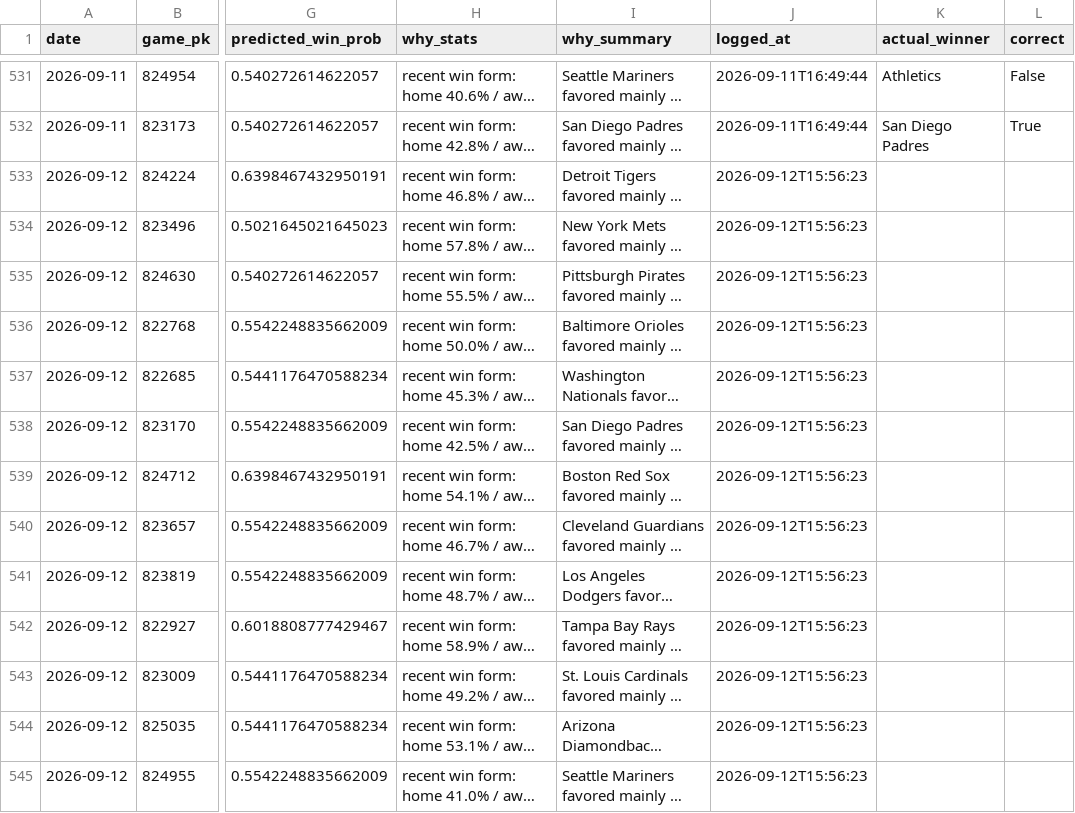
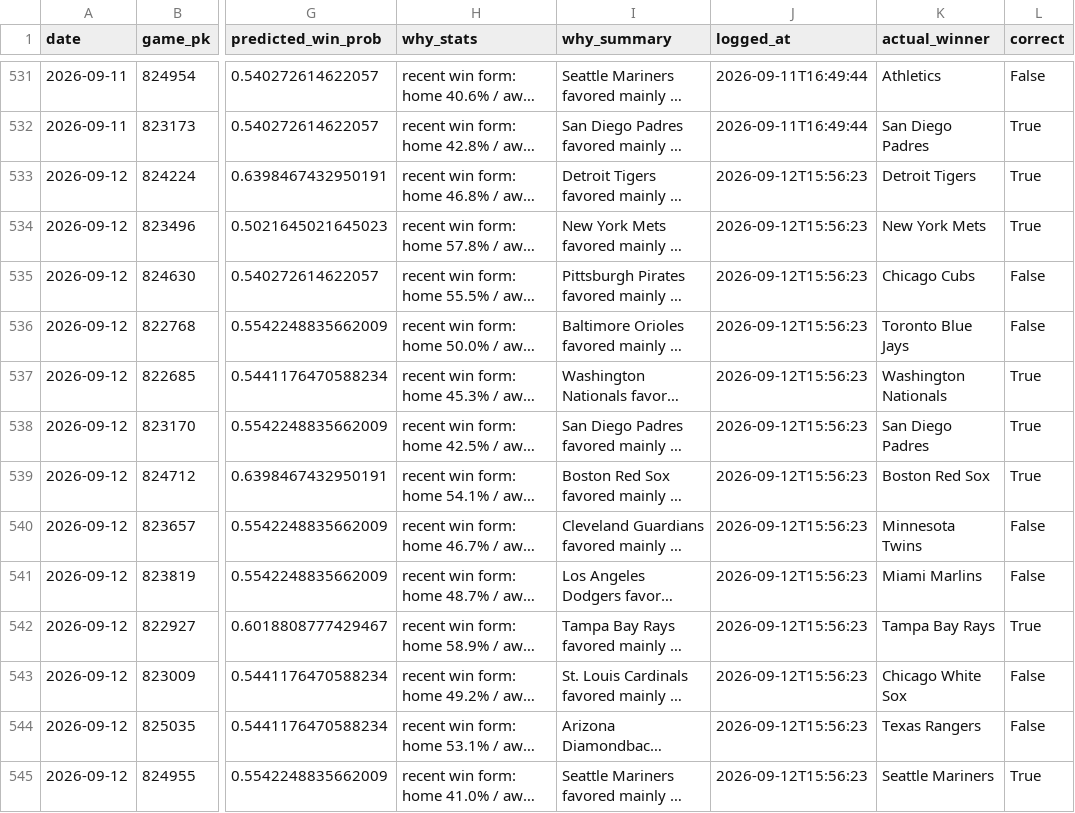
Before and after one commit to jackgoad05-afk/mlb-k-props, a CSV file: output/ml_predictions_ledger.csv, drawn as a sheet; only a part is shown, gaps mark what is left out; long unchanged cells end in …; the diff names each change by its address in the sheet, - before the commit and + after, or states it on an @@ line.

```diff
--- a/output/ml_predictions_ledger.csv
+++ b/output/ml_predictions_ledger.csv
-K533 (actual_winner): (empty)
+K533 (actual_winner): Detroit Tigers
-L533:L534 (correct): (empty)
+L533:L534 (correct): True
-K534 (actual_winner): (empty)
+K534 (actual_winner): New York Mets
-K535 (actual_winner): (empty)
+K535 (actual_winner): Chicago Cubs
-L535:L536 (correct): (empty)
+L535:L536 (correct): False
-K536 (actual_winner): (empty)
+K536 (actual_winner): Toronto Blue Jays
-K537 (actual_winner): (empty)
+K537 (actual_winner): Washington Nationals
-L537:L539 (correct): (empty)
+L537:L539 (correct): True
-K538 (actual_winner): (empty)
+K538 (actual_winner): San Diego Padres
-K539 (actual_winner): (empty)
+K539 (actual_winner): Boston Red Sox
-K540 (actual_winner): (empty)
+K540 (actual_winner): Minnesota Twins
-L540:L541 (correct): (empty)
+L540:L541 (correct): False
-K541 (actual_winner): (empty)
+K541 (actual_winner): Miami Marlins
-K542 (actual_winner): (empty)
+K542 (actual_winner): Tampa Bay Rays
-L542 (correct): (empty)
+L542 (correct): True
-K543 (actual_winner): (empty)
+K543 (actual_winner): Chicago White Sox
-L543:L544 (correct): (empty)
+L543:L544 (correct): False
-K544 (actual_winner): (empty)
+K544 (actual_winner): Texas Rangers
-K545 (actual_winner): (empty)
+K545 (actual_winner): Seattle Mariners
-L545 (correct): (empty)
+L545 (correct): True
```
Also changed, not shown: data/raw/pitcher_gamelogs_2026.csv, output/ks_paper_ledger.csv, 1 other file.
